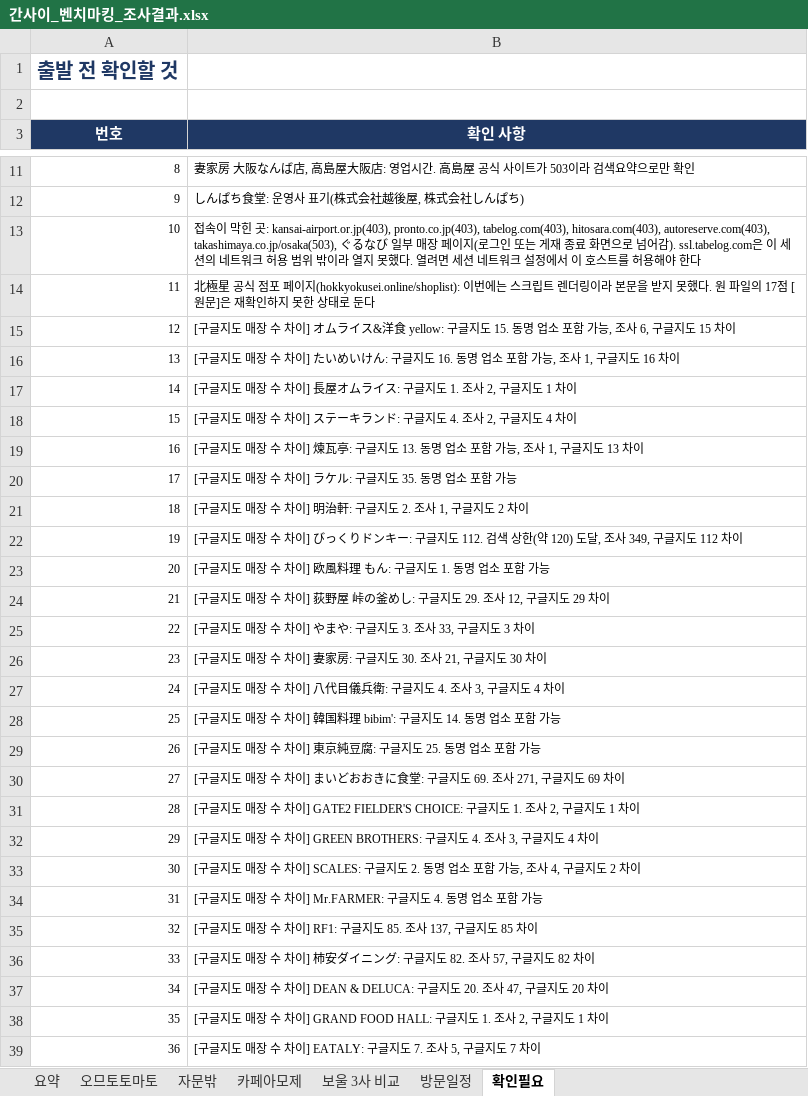
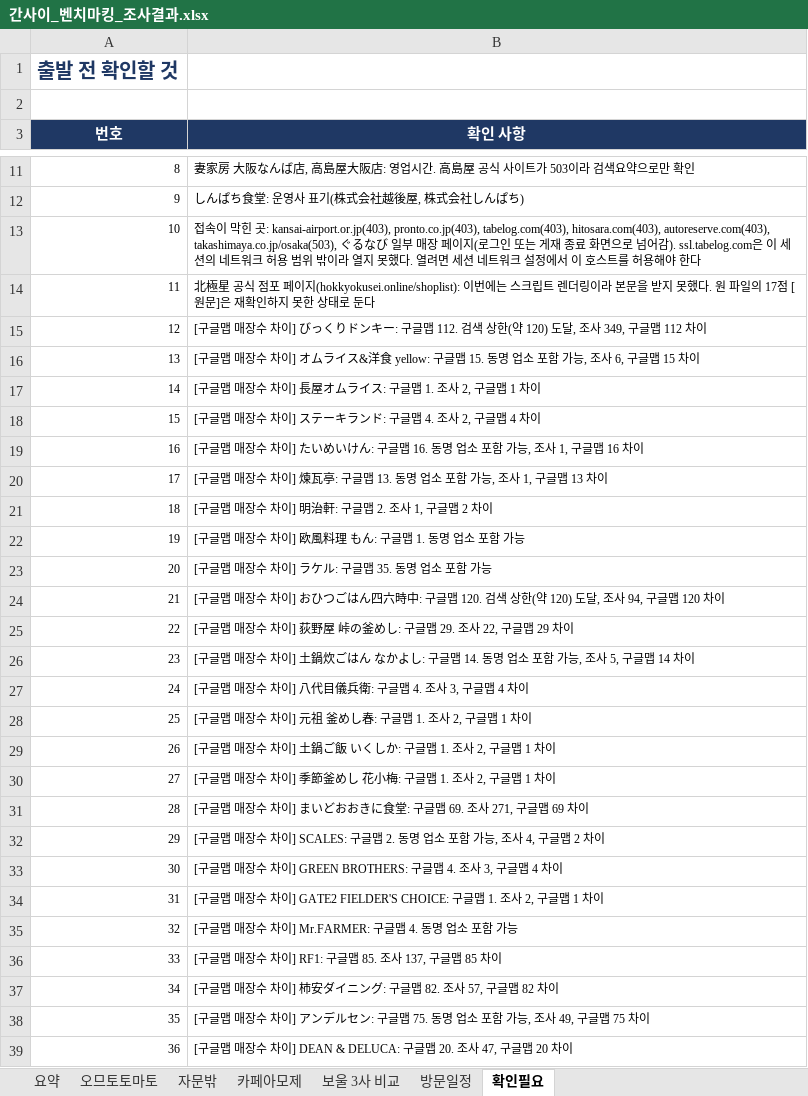
Before and after one commit to grandnim-wq/Claude, an Excel workbook: benchmark/간사이_벤치마킹_조사결과.xlsx, sheet 확인필요, drawn as a sheet; only a part is shown, gaps mark what is left out; values as stored, in another font and other column widths than the file's, no borders; the diff covers the shown part only; the diff names each change by its address in the sheet, - before the commit and + after, or states it on an @@ line.

```diff
--- a/benchmark/간사이_벤치마킹_조사결과.xlsx (sheet 확인필요)
+++ b/benchmark/간사이_벤치마킹_조사결과.xlsx (sheet 확인필요)
-B15 (확인 사항): [구글지도 매장 수 차이] オムライス&洋食 yellow: 구글지도 15. 동명 업소 포함 가능, 조사 6, 구글지도 15 차이
+B15 (확인 사항): [구글맵 매장수 차이] びっくりドンキー: 구글맵 112. 검색 상한(약 120) 도달, 조사 349, 구글맵 112 차이
-B16 (확인 사항): [구글지도 매장 수 차이] たいめいけん: 구글지도 16. 동명 업소 포함 가능, 조사 1, 구글지도 16 차이
+B16 (확인 사항): [구글맵 매장수 차이] オムライス&洋食 yellow: 구글맵 15. 동명 업소 포함 가능, 조사 6, 구글맵 15 차이
-B17 (확인 사항): [구글지도 매장 수 차이] 長屋オムライス: 구글지도 1. 조사 2, 구글지도 1 차이
+B17 (확인 사항): [구글맵 매장수 차이] 長屋オムライス: 구글맵 1. 조사 2, 구글맵 1 차이
-B18 (확인 사항): [구글지도 매장 수 차이] ステーキランド: 구글지도 4. 조사 2, 구글지도 4 차이
+B18 (확인 사항): [구글맵 매장수 차이] ステーキランド: 구글맵 4. 조사 2, 구글맵 4 차이
-B19 (확인 사항): [구글지도 매장 수 차이] 煉瓦亭: 구글지도 13. 동명 업소 포함 가능, 조사 1, 구글지도 13 차이
+B19 (확인 사항): [구글맵 매장수 차이] たいめいけん: 구글맵 16. 동명 업소 포함 가능, 조사 1, 구글맵 16 차이
-B20 (확인 사항): [구글지도 매장 수 차이] ラケル: 구글지도 35. 동명 업소 포함 가능
+B20 (확인 사항): [구글맵 매장수 차이] 煉瓦亭: 구글맵 13. 동명 업소 포함 가능, 조사 1, 구글맵 13 차이
-B21 (확인 사항): [구글지도 매장 수 차이] 明治軒: 구글지도 2. 조사 1, 구글지도 2 차이
+B21 (확인 사항): [구글맵 매장수 차이] 明治軒: 구글맵 2. 조사 1, 구글맵 2 차이
-B22 (확인 사항): [구글지도 매장 수 차이] びっくりドンキー: 구글지도 112. 검색 상한(약 120) 도달, 조사 349, 구글지도 112 차이
+B22 (확인 사항): [구글맵 매장수 차이] 欧風料理 もん: 구글맵 1. 동명 업소 포함 가능
-B23 (확인 사항): [구글지도 매장 수 차이] 欧風料理 もん: 구글지도 1. 동명 업소 포함 가능
+B23 (확인 사항): [구글맵 매장수 차이] ラケル: 구글맵 35. 동명 업소 포함 가능
-B24 (확인 사항): [구글지도 매장 수 차이] 荻野屋 峠の釜めし: 구글지도 29. 조사 12, 구글지도 29 차이
+B24 (확인 사항): [구글맵 매장수 차이] おひつごはん四六時中: 구글맵 120. 검색 상한(약 120) 도달, 조사 94, 구글맵 120 차이
-B25 (확인 사항): [구글지도 매장 수 차이] やまや: 구글지도 3. 조사 33, 구글지도 3 차이
+B25 (확인 사항): [구글맵 매장수 차이] 荻野屋 峠の釜めし: 구글맵 29. 조사 22, 구글맵 29 차이
-B26 (확인 사항): [구글지도 매장 수 차이] 妻家房: 구글지도 30. 조사 21, 구글지도 30 차이
+B26 (확인 사항): [구글맵 매장수 차이] 土鍋炊ごはん なかよし: 구글맵 14. 동명 업소 포함 가능, 조사 5, 구글맵 14 차이
-B27 (확인 사항): [구글지도 매장 수 차이] 八代目儀兵衛: 구글지도 4. 조사 3, 구글지도 4 차이
+B27 (확인 사항): [구글맵 매장수 차이] 八代目儀兵衛: 구글맵 4. 조사 3, 구글맵 4 차이
-B28 (확인 사항): [구글지도 매장 수 차이] 韓国料理 bibim': 구글지도 14. 동명 업소 포함 가능
+B28 (확인 사항): [구글맵 매장수 차이] 元祖 釜めし春: 구글맵 1. 조사 2, 구글맵 1 차이
-B29 (확인 사항): [구글지도 매장 수 차이] 東京純豆腐: 구글지도 25. 동명 업소 포함 가능
+B29 (확인 사항): [구글맵 매장수 차이] 土鍋ご飯 いくしか: 구글맵 1. 조사 2, 구글맵 1 차이
-B30 (확인 사항): [구글지도 매장 수 차이] まいどおおきに食堂: 구글지도 69. 조사 271, 구글지도 69 차이
+B30 (확인 사항): [구글맵 매장수 차이] 季節釜めし 花小梅: 구글맵 1. 조사 2, 구글맵 1 차이
-B31 (확인 사항): [구글지도 매장 수 차이] GATE2 FIELDER'S CHOICE: 구글지도 1. 조사 2, 구글지도 1 차이
+B31 (확인 사항): [구글맵 매장수 차이] まいどおおきに食堂: 구글맵 69. 조사 271, 구글맵 69 차이
-B32 (확인 사항): [구글지도 매장 수 차이] GREEN BROTHERS: 구글지도 4. 조사 3, 구글지도 4 차이
+B32 (확인 사항): [구글맵 매장수 차이] SCALES: 구글맵 2. 동명 업소 포함 가능, 조사 4, 구글맵 2 차이
-B33 (확인 사항): [구글지도 매장 수 차이] SCALES: 구글지도 2. 동명 업소 포함 가능, 조사 4, 구글지도 2 차이
+B33 (확인 사항): [구글맵 매장수 차이] GREEN BROTHERS: 구글맵 4. 조사 3, 구글맵 4 차이
-B34 (확인 사항): [구글지도 매장 수 차이] Mr.FARMER: 구글지도 4. 동명 업소 포함 가능
+B34 (확인 사항): [구글맵 매장수 차이] GATE2 FIELDER'S CHOICE: 구글맵 1. 조사 2, 구글맵 1 차이
-B35 (확인 사항): [구글지도 매장 수 차이] RF1: 구글지도 85. 조사 137, 구글지도 85 차이
+B35 (확인 사항): [구글맵 매장수 차이] Mr.FARMER: 구글맵 4. 동명 업소 포함 가능
-B36 (확인 사항): [구글지도 매장 수 차이] 柿安ダイニング: 구글지도 82. 조사 57, 구글지도 82 차이
+B36 (확인 사항): [구글맵 매장수 차이] RF1: 구글맵 85. 조사 137, 구글맵 85 차이
-B37 (확인 사항): [구글지도 매장 수 차이] DEAN & DELUCA: 구글지도 20. 조사 47, 구글지도 20 차이
+B37 (확인 사항): [구글맵 매장수 차이] 柿安ダイニング: 구글맵 82. 조사 57, 구글맵 82 차이
-B38 (확인 사항): [구글지도 매장 수 차이] GRAND FOOD HALL: 구글지도 1. 조사 2, 구글지도 1 차이
+B38 (확인 사항): [구글맵 매장수 차이] アンデルセン: 구글맵 75. 동명 업소 포함 가능, 조사 49, 구글맵 75 차이
-B39 (확인 사항): [구글지도 매장 수 차이] EATALY: 구글지도 7. 조사 5, 구글지도 7 차이
+B39 (확인 사항): [구글맵 매장수 차이] DEAN & DELUCA: 구글맵 20. 조사 47, 구글맵 20 차이
```
Also changed, not shown: 3 added rows elsewhere in this sheet, sheet 카페아모제, sheet 자문밖, sheet 오므토토마토, sheet 방문일정, sheet 요약.
